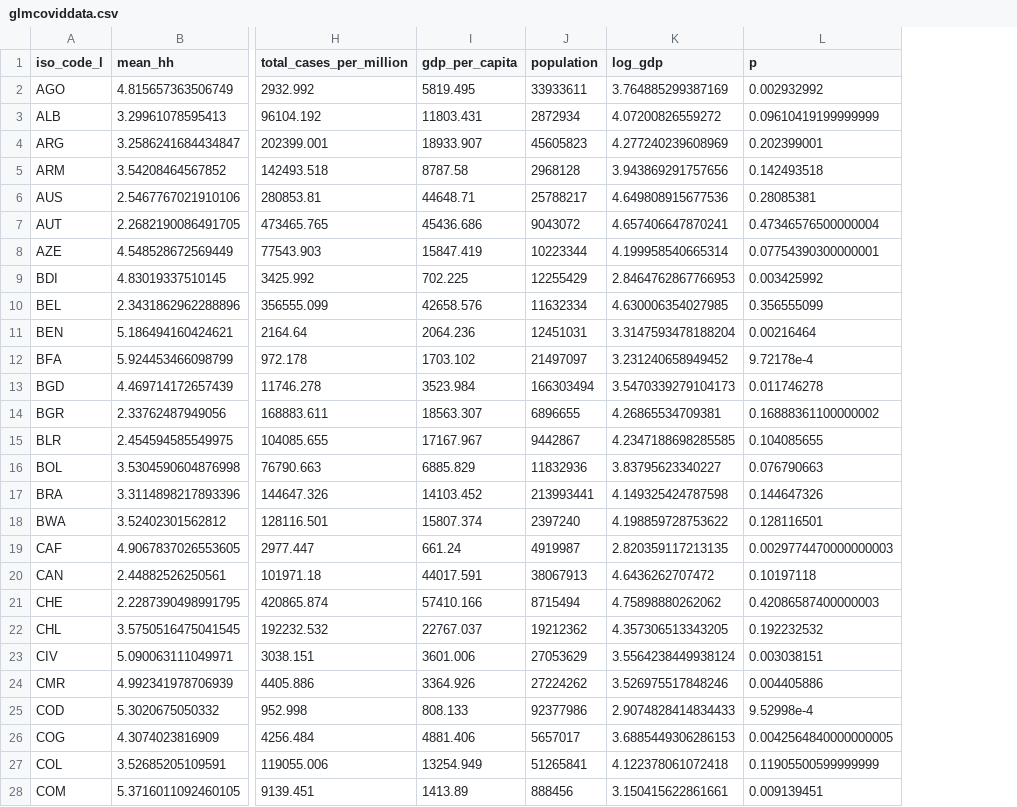
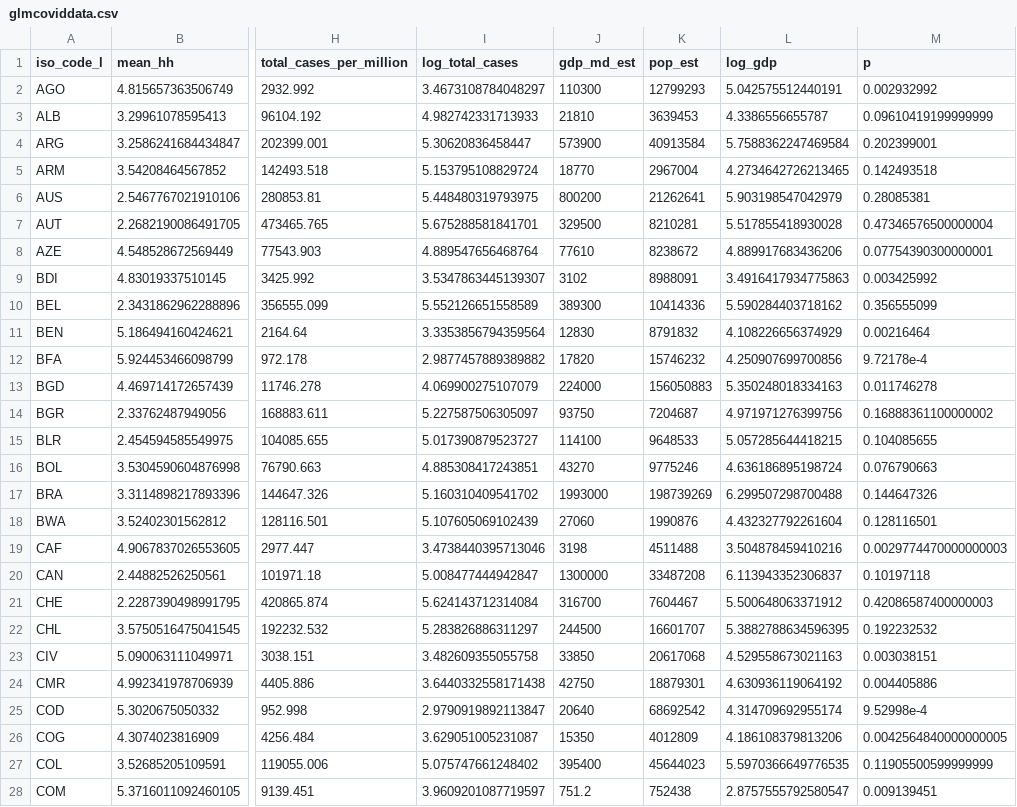
Before and after one commit to mverma29/MeganVermaMsc, a CSV file: data/glmcoviddata.csv, drawn as a sheet; only a part is shown, gaps mark what is left out; removed rows and columns are numbered as before the commit, all else as after; the diff covers the shown part only; the diff names each change by its address in the sheet, - before the commit and + after, or states it on an @@ line.

```diff
--- a/data/glmcoviddata.csv
+++ b/data/glmcoviddata.csv
-column I (gdp_per_capita), rows 2-28: 5819.495 | 11803.431 | 18933.907 | 8787.58 | 44648.71 | 45436.686 | 15847.419 | 702.225 | 42658.576 | 2064.236 | 1703.102 | 3523.984 | 18563.307 | 17167.967 | 6885.829 | 14103.452 | 15807.374 | 661.24 | 44017.591 | 57410.166 | 22767.037 | 3601.006 | 3364.926 | 808.133 | 4881.406 | 13254.949 | 1413.89
-column J (population), rows 2-28: 33933611 | 2872934 | 45605823 | 2968128 | 25788217 | 9043072 | 10223344 | 12255429 | 11632334 | 12451031 | 21497097 | 166303494 | 6896655 | 9442867 | 11832936 | 213993441 | 2397240 | 4919987 | 38067913 | 8715494 | 19212362 | 27053629 | 27224262 | 92377986 | 5657017 | 51265841 | 888456
+column I (log_total_cases), rows 2-28: 3.4673108784048297 | 4.982742331713933 | 5.30620836458447 | 5.153795108829724 | 5.448480319793975 | 5.675288581841701 | 4.889547656468764 | 3.5347863445139307 | 5.552126651558589 | 3.3353856794359564 | 2.9877457889389882 | 4.069900275107079 | 5.227587506305097 | 5.017390879523727 | 4.885308417243851 | 5.160310409541702 | 5.107605069102439 | 3.4738440395713046 | 5.008477444942847 | 5.624143712314084 | 5.283826886311297 | 3.482609355055758 | 3.6440332558171438 | 2.9790919892113847 | 3.629051005231087 | 5.075747661248402 | 3.9609201087719597
+column J (gdp_md_est), rows 2-28: 110300 | 21810 | 573900 | 18770 | 800200 | 329500 | 77610 | 3102 | 389300 | 12830 | 17820 | 224000 | 93750 | 114100 | 43270 | 1993000 | 27060 | 3198 | 1300000 | 316700 | 244500 | 33850 | 42750 | 20640 | 15350 | 395400 | 751.2
+column K (pop_est), rows 2-28: 12799293 | 3639453 | 40913584 | 2967004 | 21262641 | 8210281 | 8238672 | 8988091 | 10414336 | 8791832 | 15746232 | 156050883 | 7204687 | 9648533 | 9775246 | 198739269 | 1990876 | 4511488 | 33487208 | 7604467 | 16601707 | 20617068 | 18879301 | 68692542 | 4012809 | 45644023 | 752438
-L2 (log_gdp): 3.764885299387169
+L2 (log_gdp): 5.042575512440191
-L3 (log_gdp): 4.07200826559272
+L3 (log_gdp): 4.3386556655787
-L4 (log_gdp): 4.277240239608969
+L4 (log_gdp): 5.7588362247469584
-L5 (log_gdp): 3.943869291757656
+L5 (log_gdp): 4.2734642726213465
-L6 (log_gdp): 4.649808915677536
+L6 (log_gdp): 5.903198547042979
-L7 (log_gdp): 4.657406647870241
+L7 (log_gdp): 5.517855418930028
-L8 (log_gdp): 4.199958540665314
+L8 (log_gdp): 4.889917683436206
-L9 (log_gdp): 2.8464762867766953
+L9 (log_gdp): 3.4916417934775863
-L10 (log_gdp): 4.630006354027985
+L10 (log_gdp): 5.590284403718162
-L11 (log_gdp): 3.3147593478188204
+L11 (log_gdp): 4.108226656374929
-L12 (log_gdp): 3.231240658949452
+L12 (log_gdp): 4.250907699700856
-L13 (log_gdp): 3.5470339279104173
+L13 (log_gdp): 5.350248018334163
-L14 (log_gdp): 4.26865534709381
+L14 (log_gdp): 4.971971276399756
-L15 (log_gdp): 4.2347188698285585
+L15 (log_gdp): 5.057285644418215
-L16 (log_gdp): 3.83795623340227
+L16 (log_gdp): 4.636186895198724
-L17 (log_gdp): 4.149325424787598
+L17 (log_gdp): 6.299507298700488
-L18 (log_gdp): 4.198859728753622
+L18 (log_gdp): 4.432327792261604
-L19 (log_gdp): 2.820359117213135
+L19 (log_gdp): 3.504878459410216
-L20 (log_gdp): 4.6436262707472
+L20 (log_gdp): 6.113943352306837
-L21 (log_gdp): 4.75898880262062
+L21 (log_gdp): 5.500648063371912
-L22 (log_gdp): 4.357306513343205
+L22 (log_gdp): 5.3882788634596395
-L23 (log_gdp): 3.5564238449938124
+L23 (log_gdp): 4.529558673021163
-L24 (log_gdp): 3.526975517848246
+L24 (log_gdp): 4.630936119064192
-L25 (log_gdp): 2.9074828414834433
+L25 (log_gdp): 4.314709692955174
-L26 (log_gdp): 3.6885449306286153
+L26 (log_gdp): 4.186108379813206
-L27 (log_gdp): 4.122378061072418
+L27 (log_gdp): 5.5970366649776535
-L28 (log_gdp): 3.150415622861661
+L28 (log_gdp): 2.8757555792580547
```
Also changed, not shown: 107 edited cells elsewhere in this file, 1 other file.
